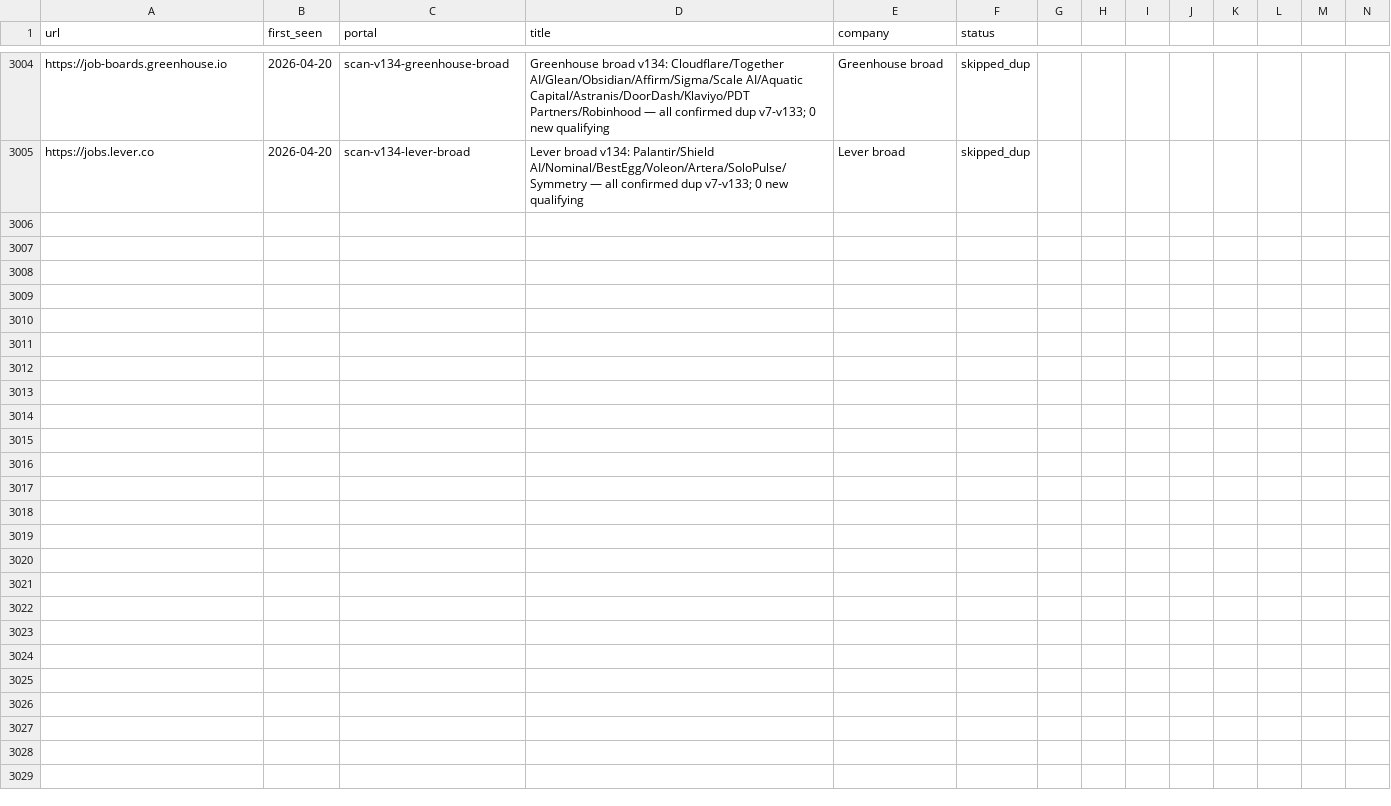
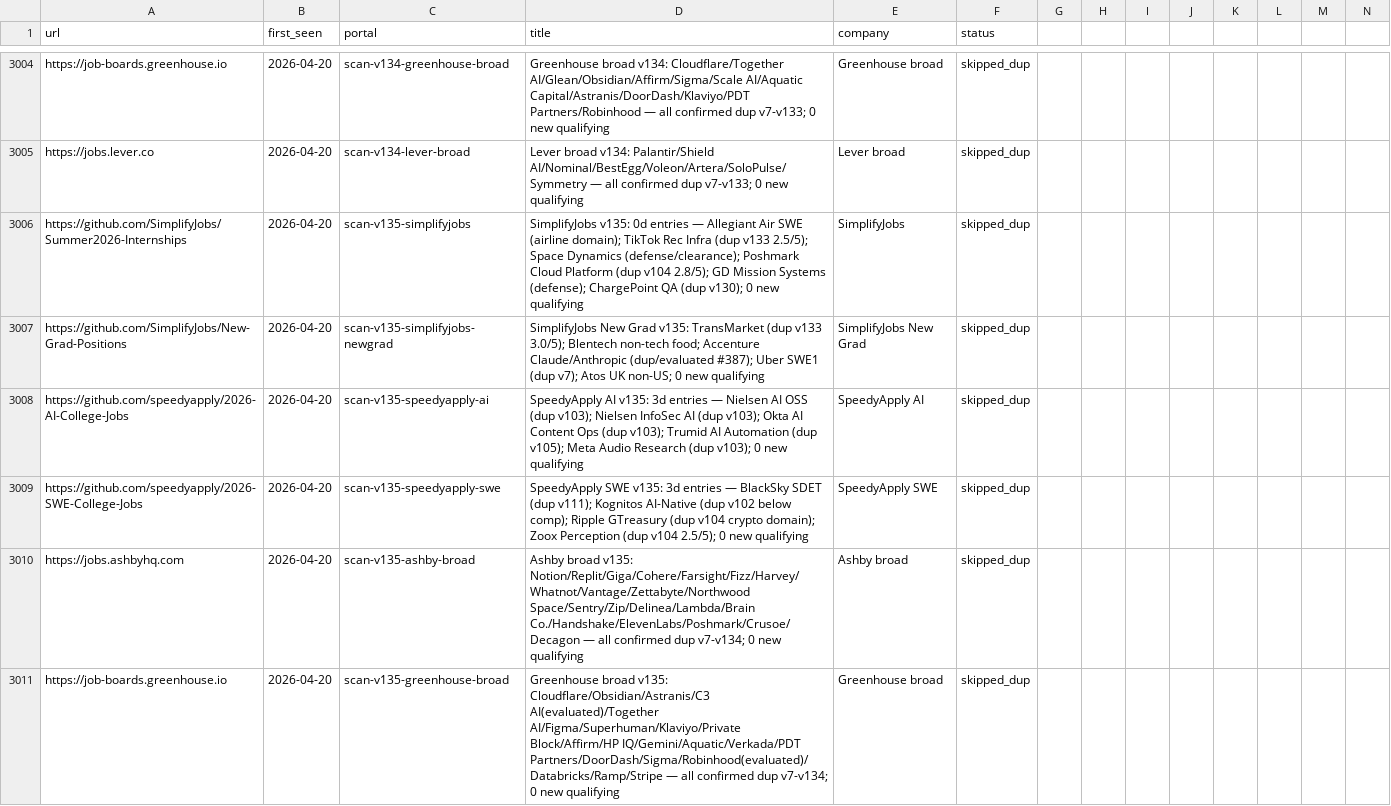
Before and after one commit to clmoon2/career-ops, a TSV file: data/scan-history.tsv, drawn as a sheet; only a part is shown, gaps mark what is left out; rows hold the shown columns only; the diff covers the shown part only; the diff names each change by its address in the sheet, - before the commit and + after, or states it on an @@ line.

```diff
--- a/data/scan-history.tsv
+++ b/data/scan-history.tsv
+row 3006: https://github.com/SimplifyJobs/Summer2026-Internships | 2026-04-20 | scan-v135-simplifyjobs | SimplifyJobs v135: 0d entries — Allegiant Air SWE (airline domain); TikTok Rec Infra (dup v133 2.5/5); Space Dynamics (defense/clearance); Poshmark Cloud Platform (dup v104 2.8/5); GD Mission Systems (defense); ChargePoint QA (dup v130); 0 new qualifying | SimplifyJobs | skipped_dup
+row 3007: https://github.com/SimplifyJobs/New-Grad-Positions | 2026-04-20 | scan-v135-simplifyjobs-newgrad | SimplifyJobs New Grad v135: TransMarket (dup v133 3.0/5); Blentech non-tech food; Accenture Claude/Anthropic (dup/evaluated #387); Uber SWE1 (dup v7); Atos UK non-US; 0 new qualifying | SimplifyJobs New Grad | skipped_dup
+row 3008: https://github.com/speedyapply/2026-AI-College-Jobs | 2026-04-20 | scan-v135-speedyapply-ai | SpeedyApply AI v135: 3d entries — Nielsen AI OSS (dup v103); Nielsen InfoSec AI (dup v103); Okta AI Content Ops (dup v103); Trumid AI Automation (dup v105); Meta Audio Research (dup v103); 0 new qualifying | SpeedyApply AI | skipped_dup
+row 3009: https://github.com/speedyapply/2026-SWE-College-Jobs | 2026-04-20 | scan-v135-speedyapply-swe | SpeedyApply SWE v135: 3d entries — BlackSky SDET (dup v111); Kognitos AI-Native (dup v102 below comp); Ripple GTreasury (dup v104 crypto domain); Zoox Perception (dup v104 2.5/5); 0 new qualifying | SpeedyApply SWE | skipped_dup
+row 3010: https://jobs.ashbyhq.com | 2026-04-20 | scan-v135-ashby-broad | Ashby broad v135: Notion/Replit/Giga/Cohere/Farsight/Fizz/Harvey/Whatnot/Vantage/Zettabyte/Northwood Space/Sentry/Zip/Delinea/Lambda/Brain Co./Handshake/ElevenLabs/Poshmark/Crusoe/Decagon — all confirmed dup v7-v134; 0 new qualifying | Ashby broad | skipped_dup
+row 3011: https://job-boards.greenhouse.io | 2026-04-20 | scan-v135-greenhouse-broad | Greenhouse broad v135: Cloudflare/Obsidian/Astranis/C3 AI(evaluated)/Together AI/Figma/Superhuman/Klaviyo/Private Block/Affirm/HP IQ/Gemini/Aquatic/Verkada/PDT Partners/DoorDash/Sigma/Robinhood(evaluated)/Databricks/Ramp/Stripe — all confirmed dup v7-v134; 0 new qualifying | Greenhouse broad | skipped_dup
```
Also changed, not shown: 15 added rows elsewhere in this file, 2 other files.
